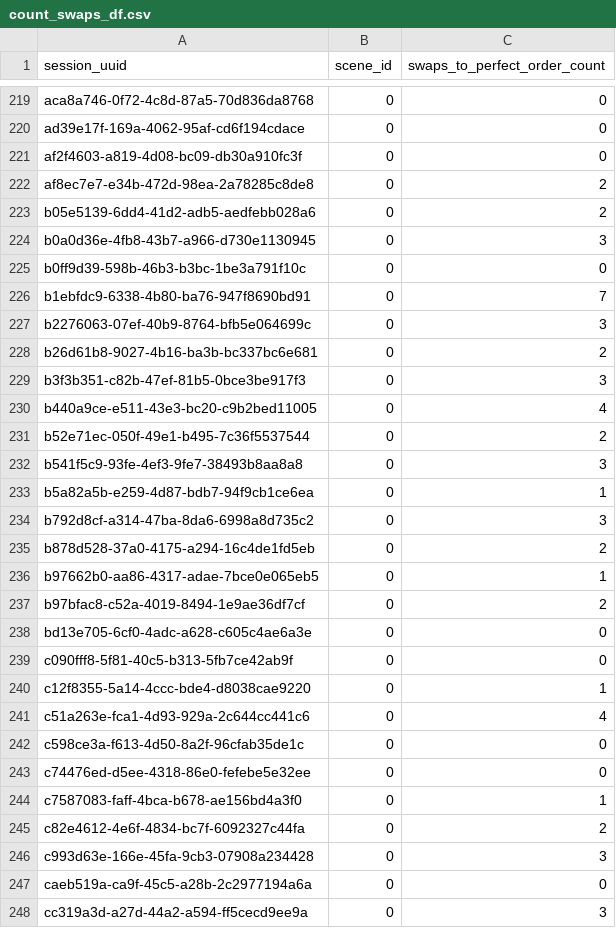
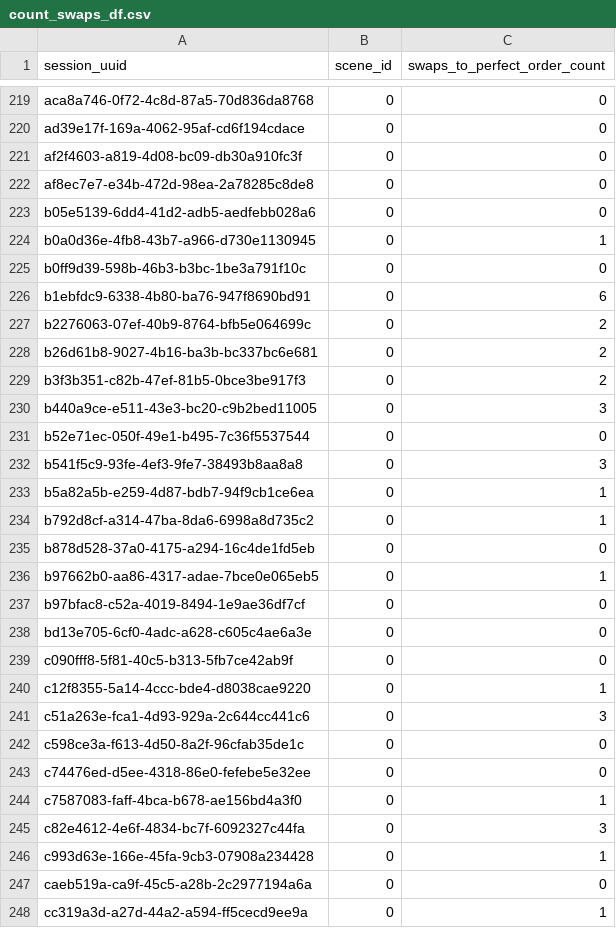
Before and after one commit to dbabbitt/itm-analysis-reporting-1, a CSV file: saves/csv/count_swaps_df.csv, drawn as a sheet; only a part is shown, gaps mark what is left out; the diff covers the shown part only.

```diff
--- a/saves/csv/count_swaps_df.csv
+++ b/saves/csv/count_swaps_df.csv
@@ -221,18 +221,18 @@ ad39e17f-169a-4062-95af-cd6f194cdace,0,0
 af2f4603-a819-4d08-bc09-db30a910fc3f,0,0
-af8ec7e7-e34b-472d-98ea-2a78285c8de8,0,2
-b05e5139-6dd4-41d2-adb5-aedfebb028a6,0,2
-b0a0d36e-4fb8-43b7-a966-d730e1130945,0,3
+af8ec7e7-e34b-472d-98ea-2a78285c8de8,0,0
+b05e5139-6dd4-41d2-adb5-aedfebb028a6,0,0
+b0a0d36e-4fb8-43b7-a966-d730e1130945,0,1
 b0ff9d39-598b-46b3-b3bc-1be3a791f10c,0,0
-b1ebfdc9-6338-4b80-ba76-947f8690bd91,0,7
-b2276063-07ef-40b9-8764-bfb5e064699c,0,3
+b1ebfdc9-6338-4b80-ba76-947f8690bd91,0,6
+b2276063-07ef-40b9-8764-bfb5e064699c,0,2
 b26d61b8-9027-4b16-ba3b-bc337bc6e681,0,2
-b3f3b351-c82b-47ef-81b5-0bce3be917f3,0,3
-b440a9ce-e511-43e3-bc20-c9b2bed11005,0,4
-b52e71ec-050f-49e1-b495-7c36f5537544,0,2
+b3f3b351-c82b-47ef-81b5-0bce3be917f3,0,2
+b440a9ce-e511-43e3-bc20-c9b2bed11005,0,3
+b52e71ec-050f-49e1-b495-7c36f5537544,0,0
 b541f5c9-93fe-4ef3-9fe7-38493b8aa8a8,0,3
 b5a82a5b-e259-4d87-bdb7-94f9cb1ce6ea,0,1
-b792d8cf-a314-47ba-8da6-6998a8d735c2,0,3
-b878d528-37a0-4175-a294-16c4de1fd5eb,0,2
+b792d8cf-a314-47ba-8da6-6998a8d735c2,0,1
+b878d528-37a0-4175-a294-16c4de1fd5eb,0,0
 b97662b0-aa86-4317-adae-7bce0e065eb5,0,1
-b97bfac8-c52a-4019-8494-1e9ae36df7cf,0,2
+b97bfac8-c52a-4019-8494-1e9ae36df7cf,0,0
 bd13e705-6cf0-4adc-a628-c605c4ae6a3e,0,0
@@ -240,3 +240,3 @@ c090fff8-5f81-40c5-b313-5fb7ce42ab9f,0,0
 c12f8355-5a14-4ccc-bde4-d8038cae9220,0,1
-c51a263e-fca1-4d93-929a-2c644cc441c6,0,4
+c51a263e-fca1-4d93-929a-2c644cc441c6,0,3
 c598ce3a-f613-4d50-8a2f-96cfab35de1c,0,0
@@ -244,5 +244,5 @@ c74476ed-d5ee-4318-86e0-fefebe5e32ee,0,0
 c7587083-faff-4bca-b678-ae156bd4a3f0,0,1
-c82e4612-4e6f-4834-bc7f-6092327c44fa,0,2
-c993d63e-166e-45fa-9cb3-07908a234428,0,3
+c82e4612-4e6f-4834-bc7f-6092327c44fa,0,3
+c993d63e-166e-45fa-9cb3-07908a234428,0,1
 caeb519a-ca9f-45c5-a28b-2c2977194a6a,0,0
-cc319a3d-a27d-44a2-a594-ff5cecd9ee9a,0,3
+cc319a3d-a27d-44a2-a594-ff5cecd9ee9a,0,1
```
Also changed, not shown: 163 edited cells elsewhere in this file, saves/csv/anova_df.csv, saves/csv/first11_optimal_order_df.csv, 12 other files.
